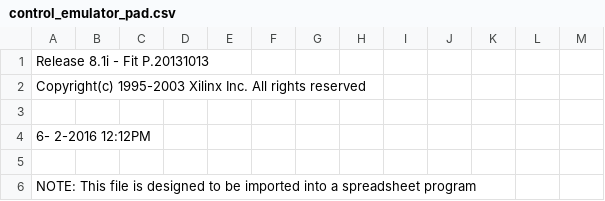
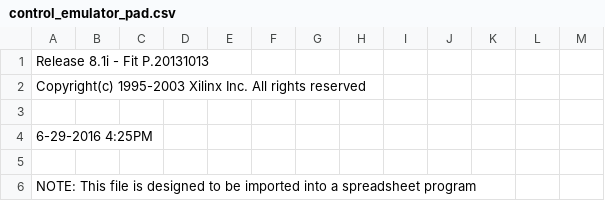
Before and after one commit to BaylorCMS/ngCCMEmuFirmware, a CSV file: control_emulator_pad.csv, drawn as a sheet; only a part is shown.

```diff
--- a/control_emulator_pad.csv
+++ b/control_emulator_pad.csv
@@ -3,3 +3,3 @@ Copyright(c) 1995-2003 Xilinx Inc. All rights reserved
 
- 6- 2-2016 12:12PM
+ 6-29-2016  4:25PM
 
```
Also changed, not shown: 47 other files.
